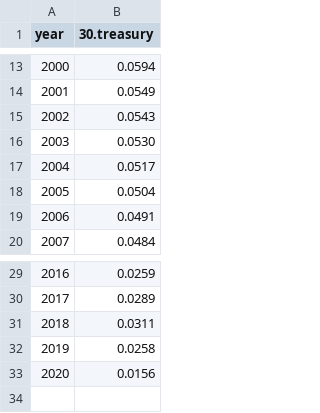
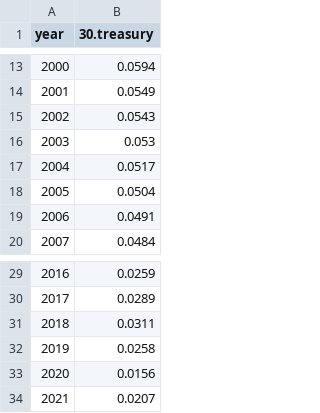
Before and after one commit to ReasonFoundation/databaseR, a CSV file: files/treasury.csv, drawn as a sheet; only a part is shown, gaps mark what is left out.

Commit message:
Add files via upload

```diff
--- a/files/treasury.csv
+++ b/files/treasury.csv
@@ -15,3 +15,3 @@
 2002,0.0543
-2003,0.0530
+2003,0.053
 2004,0.0517
@@ -33 +33,2 @@
 2020,0.0156
+2021,0.0207
```
